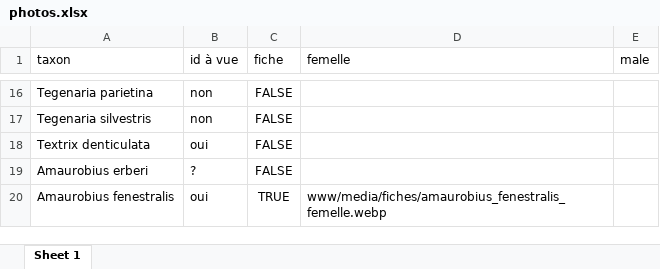
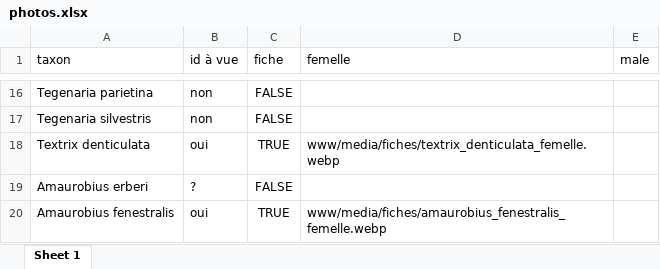
Before and after one commit to CedricMondy/araignees_idf, an Excel workbook: photos.xlsx, sheet Sheet 1, drawn as a sheet; only a part is shown, gaps mark what is left out; values as stored, in another font and other column widths than the file's, no borders; conditional formats and table styles not drawn; the diff names each change by its address in the sheet, - before the commit and + after, or states it on an @@ line.

Commit message:
ajoute Textrix denticulata femelle

```diff
--- a/photos.xlsx (sheet Sheet 1)
+++ b/photos.xlsx (sheet Sheet 1)
-C18 (fiche): FALSE
+C18 (fiche): TRUE
-D18 (femelle): (empty)
+D18 (femelle): www/media/fiches/textrix_denticulata_femelle.webp
```
Also changed, not shown: 1 other file.
